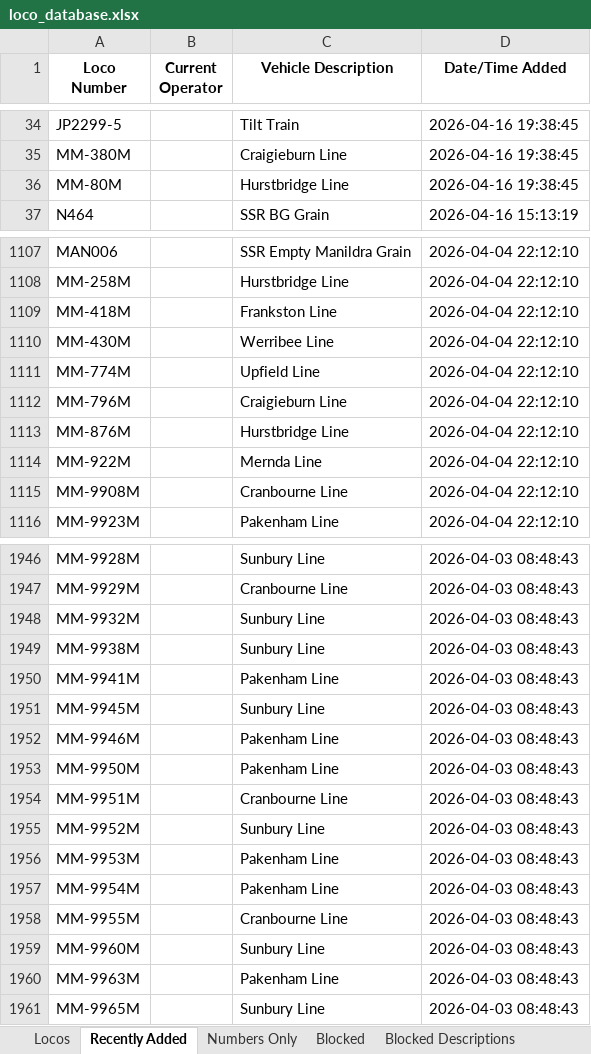
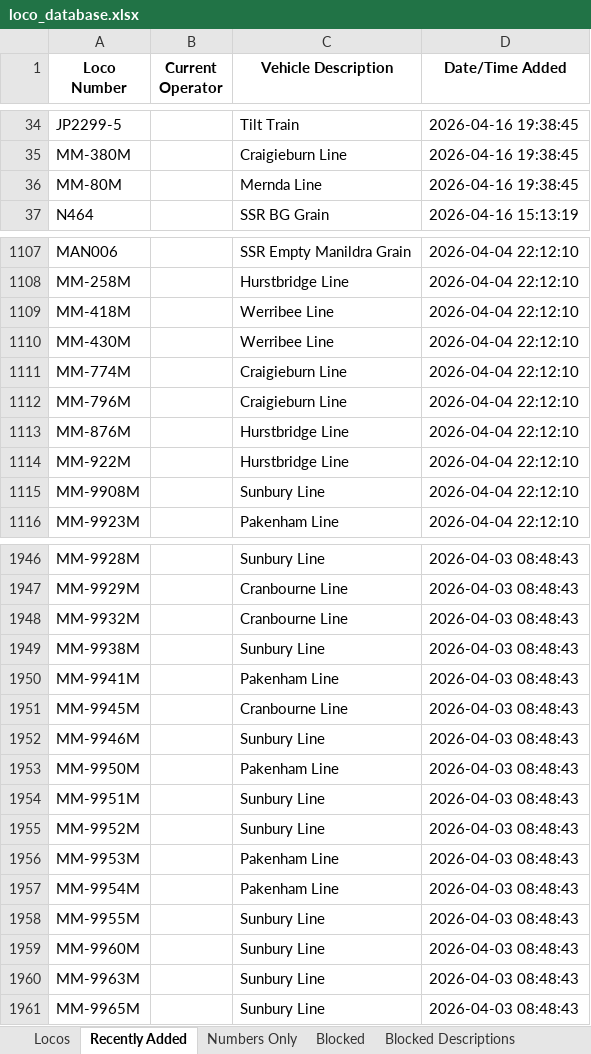
Before and after one commit to grahame21/railops-frontend, an Excel workbook: downloads/loco_database.xlsx, sheet Recently Added, drawn as a sheet; only a part is shown, gaps mark what is left out; values as stored, in another font and other column widths than the file's, no borders; the diff covers the shown part only; the diff names each change by its address in the sheet, - before the commit and + after, or states it on an @@ line.

```diff
--- a/downloads/loco_database.xlsx (sheet Recently Added)
+++ b/downloads/loco_database.xlsx (sheet Recently Added)
-C36 (Vehicle Description): Hurstbridge Line
+C36 (Vehicle Description): Mernda Line
-C1109 (Vehicle Description): Frankston Line
+C1109 (Vehicle Description): Werribee Line
-C1111 (Vehicle Description): Upfield Line
+C1111 (Vehicle Description): Craigieburn Line
-C1114 (Vehicle Description): Mernda Line
+C1114 (Vehicle Description): Hurstbridge Line
-C1115 (Vehicle Description): Cranbourne Line
+C1115 (Vehicle Description): Sunbury Line
-C1948 (Vehicle Description): Sunbury Line
+C1948 (Vehicle Description): Cranbourne Line
-C1951 (Vehicle Description): Sunbury Line
+C1951 (Vehicle Description): Cranbourne Line
-C1952 (Vehicle Description): Pakenham Line
+C1952 (Vehicle Description): Sunbury Line
-C1954 (Vehicle Description): Cranbourne Line
+C1954 (Vehicle Description): Sunbury Line
-C1958 (Vehicle Description): Cranbourne Line
+C1958 (Vehicle Description): Sunbury Line
-C1960 (Vehicle Description): Pakenham Line
+C1960 (Vehicle Description): Sunbury Line
```
Also changed, not shown: 59 edited cells elsewhere in this sheet, sheet Locos, downloads/loco_numbers_only.xlsx, 3 other files.
